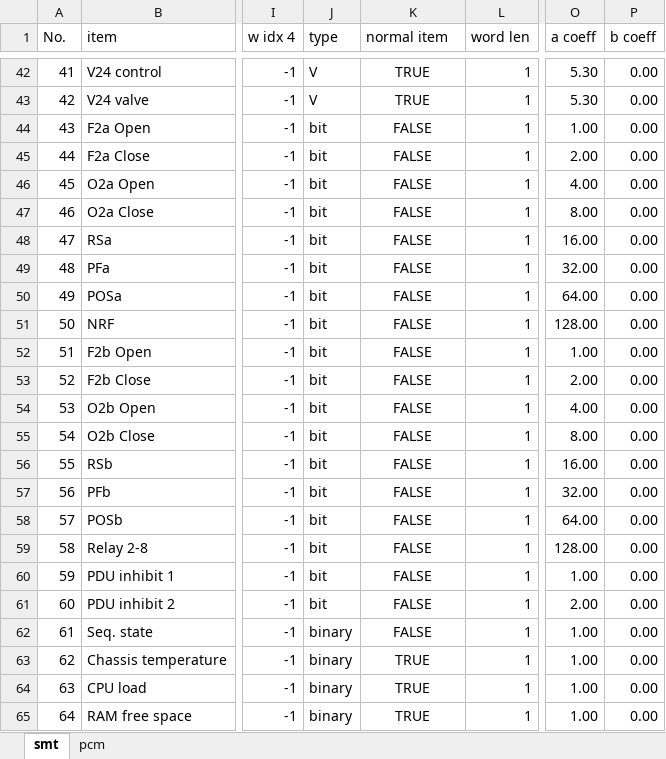
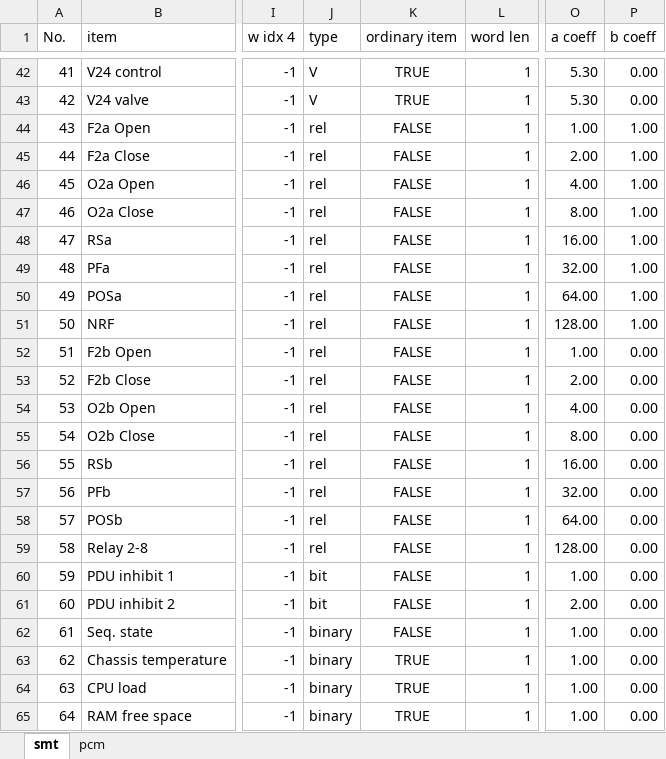
Before and after one commit to akirakawasaki/DES-QL, an Excel workbook: ql-async/config_tlm_2.xlsx, sheet smt, drawn as a sheet; only a part is shown, gaps mark what is left out; values as stored, in another font and other column widths than the file's, no borders; the diff covers the shown part only; the diff names each change by its address in the sheet, - before the commit and + after, or states it on an @@ line.

```diff
--- a/ql-async/config_tlm_2.xlsx (sheet smt)
+++ b/ql-async/config_tlm_2.xlsx (sheet smt)
-K1: normal item
+K1: ordinary item
-J44:J59 (type): bit
+J44:J59 (type): rel
-P44:P51 (b coeff): 0.00
+P44:P51 (b coeff): 1.00
```
Also changed, not shown: 25 edited cells elsewhere in this sheet, sheet pcm, 2 other files.
